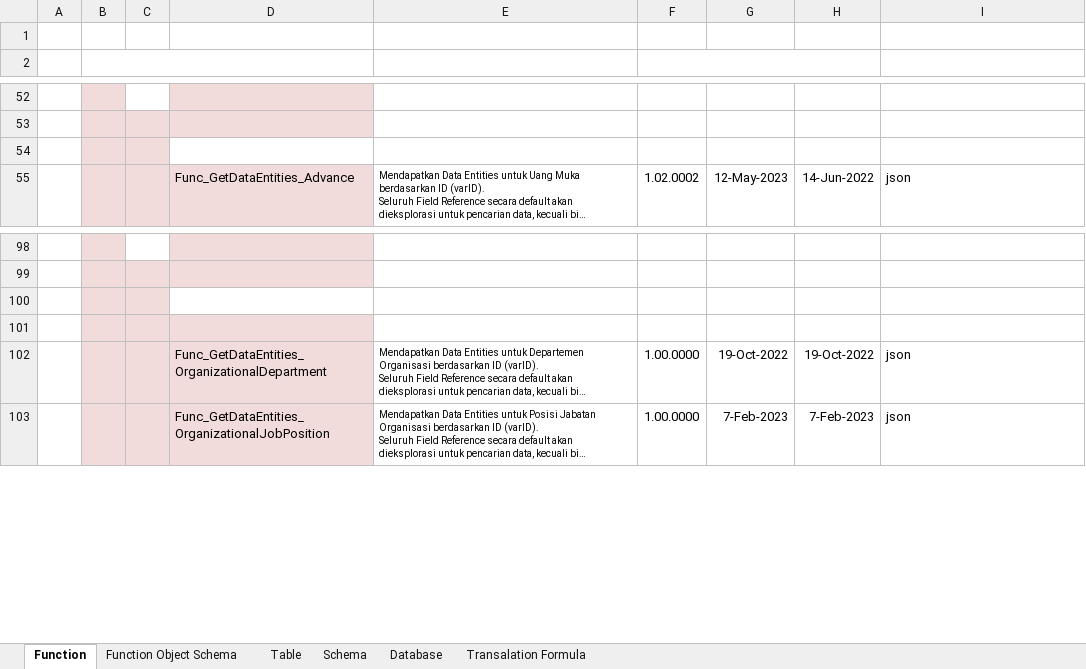
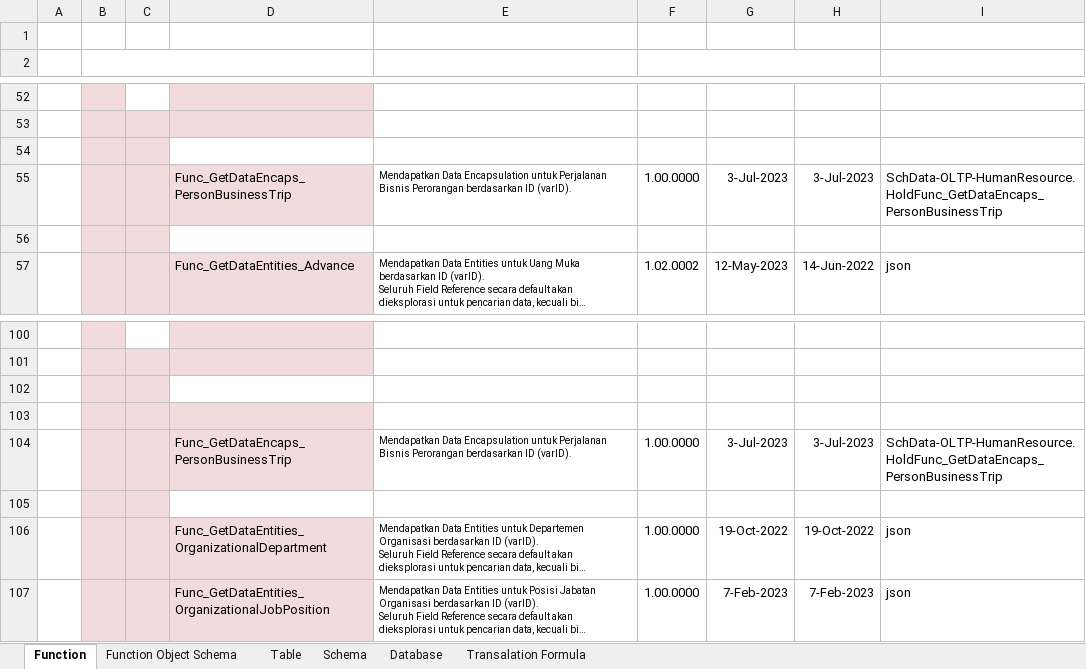
Before and after one commit to ptqdctechnologies/ERPReborn, an Excel workbook: Documentation/Documents/Blue Print/Documents - Model/Model-Catalogue.xlsx, sheet Function, drawn as a sheet; only a part is shown, gaps mark what is left out; long unchanged cells end in …; values as stored, in another font and other column widths than the file's, no borders; addresses are those after the commit; ↵ is a line break in a cell; the diff names each change by its address in the sheet, - before the commit and + after, or states it on an @@ line.

```diff
--- a/Documentation/Documents/Blue Print/Documents - Model/Model-Catalogue.xlsx (sheet Function)
+++ b/Documentation/Documents/Blue Print/Documents - Model/Model-Catalogue.xlsx (sheet Function)
+row 55:  |  |  | Func_GetDataEncaps_PersonBusinessTrip | Mendapatkan Data Encapsulation untuk Perjalanan Bisnis Perorangan berdasarkan ID (varID). | 1.00.0000 | 3-Jul-2023 | 3-Jul-2023 | SchData-OLTP-HumanResource. ↵ HoldFunc_GetDataEncaps_PersonBusinessTrip
+row 56: (empty)
+row 103: (empty)
+row 104:  |  |  | Func_GetDataEncaps_PersonBusinessTrip | Mendapatkan Data Encapsulation untuk Perjalanan Bisnis Perorangan berdasarkan ID (varID). | 1.00.0000 | 3-Jul-2023 | 3-Jul-2023 | SchData-OLTP-HumanResource. ↵ HoldFunc_GetDataEncaps_PersonBusinessTrip
-D105 fill: #F2DCDB
+D105 fill: none
```
Also changed, not shown: 5 other files.
